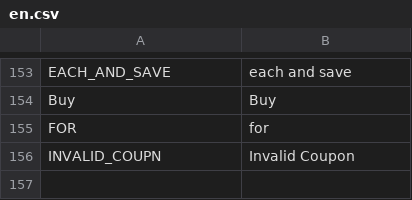
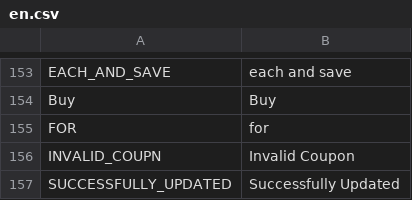
Before and after one commit to avijit-developer/languages, a CSV file: locales/en.csv, drawn as a sheet; only a part is shown, gaps mark what is left out; the diff names each change by its address in the sheet, - before the commit and + after, or states it on an @@ line.

```diff
--- a/locales/en.csv
+++ b/locales/en.csv
+row 157: SUCCESSFULLY_UPDATED | Successfully Updated
```
Also changed, not shown: locales/de.csv.
